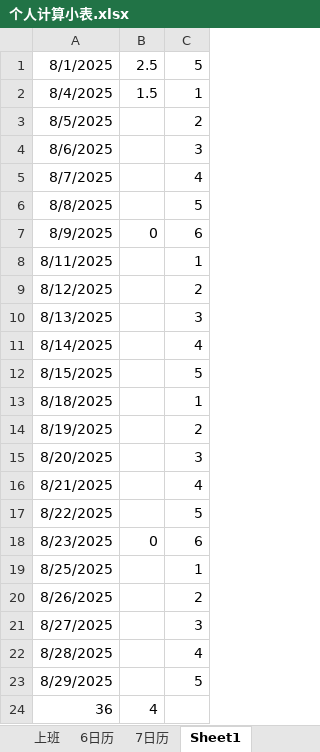
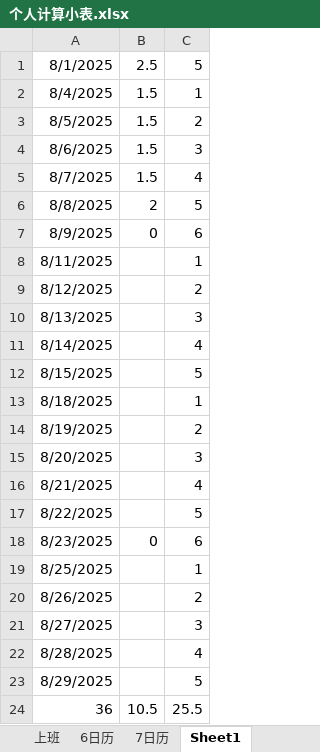
Before and after one commit to dp-dhl/test, an Excel workbook: 个人计算小表.xlsx, sheet Sheet1, drawn as a sheet; values as stored, in another font and other column widths than the file's, no borders; the diff names each change by its address in the sheet, - before the commit and + after, or states it on an @@ line.

```diff
--- a/个人计算小表.xlsx (sheet Sheet1)
+++ b/个人计算小表.xlsx (sheet Sheet1)
-B3:B5: (empty)
+B3:B5: 1.5
-B6: (empty)
+B6: 2
-B24: 4
+B24: 10.5
-C24: (empty)
+C24: 25.5
```
Also changed, not shown: 4 other files.
